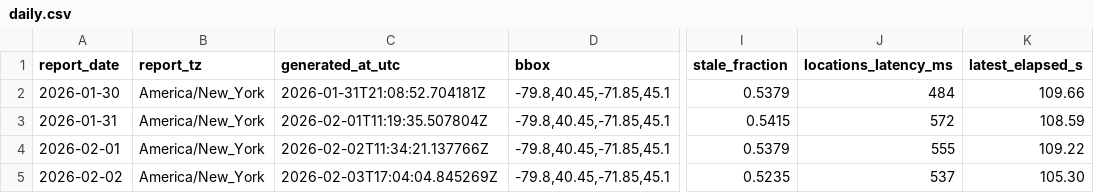
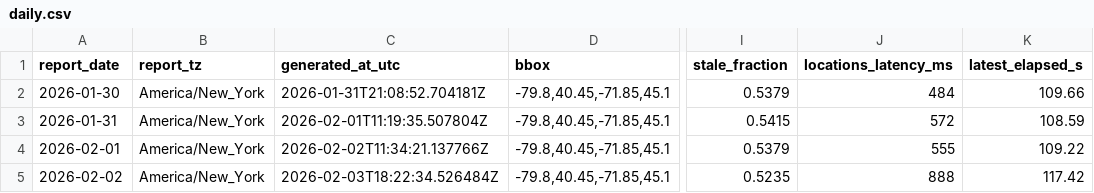
Before and after one commit to christopherbolduc/nys-air-quality, a CSV file: data/daily.csv, drawn as a sheet; only a part is shown, gaps mark what is left out; the diff names each change by its address in the sheet, - before the commit and + after, or states it on an @@ line.

```diff
--- a/data/daily.csv
+++ b/data/daily.csv
-C5 (generated_at_utc): 2026-02-03T17:04:04.845269Z
+C5 (generated_at_utc): 2026-02-03T18:22:34.526484Z
-J5 (locations_latency_ms): 537
+J5 (locations_latency_ms): 888
-K5 (latest_elapsed_s): 105.30
+K5 (latest_elapsed_s): 117.42
```
Also changed, not shown: 3 other files.
